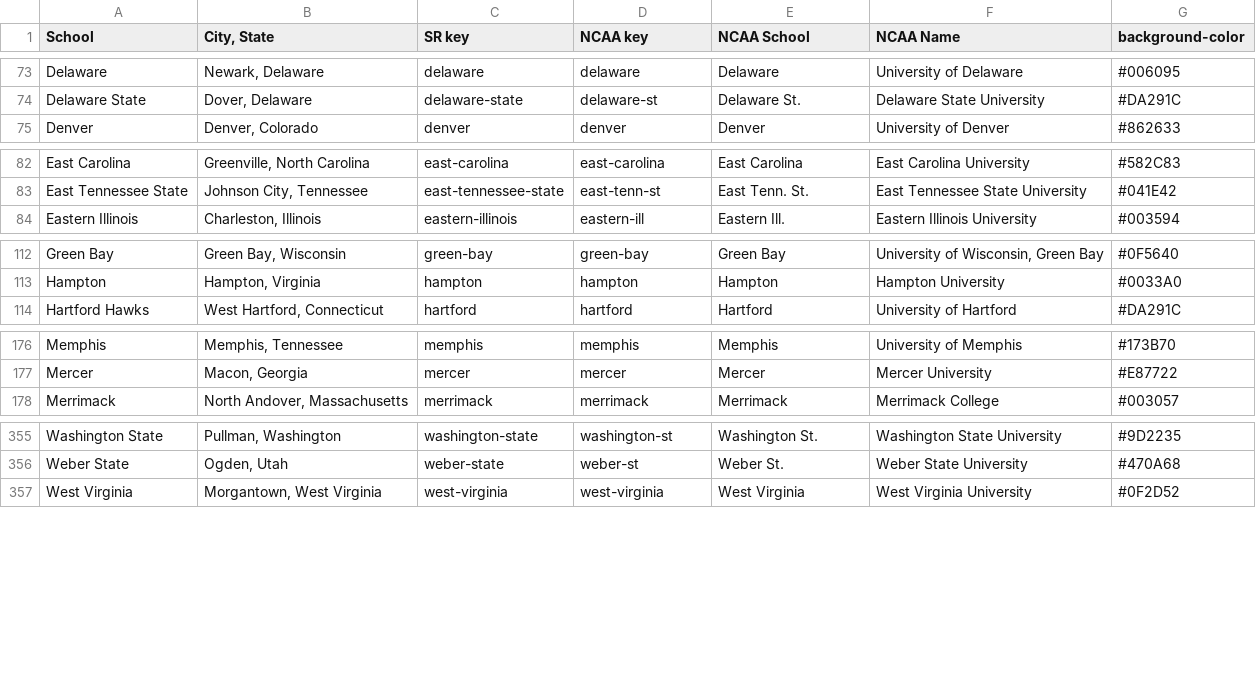
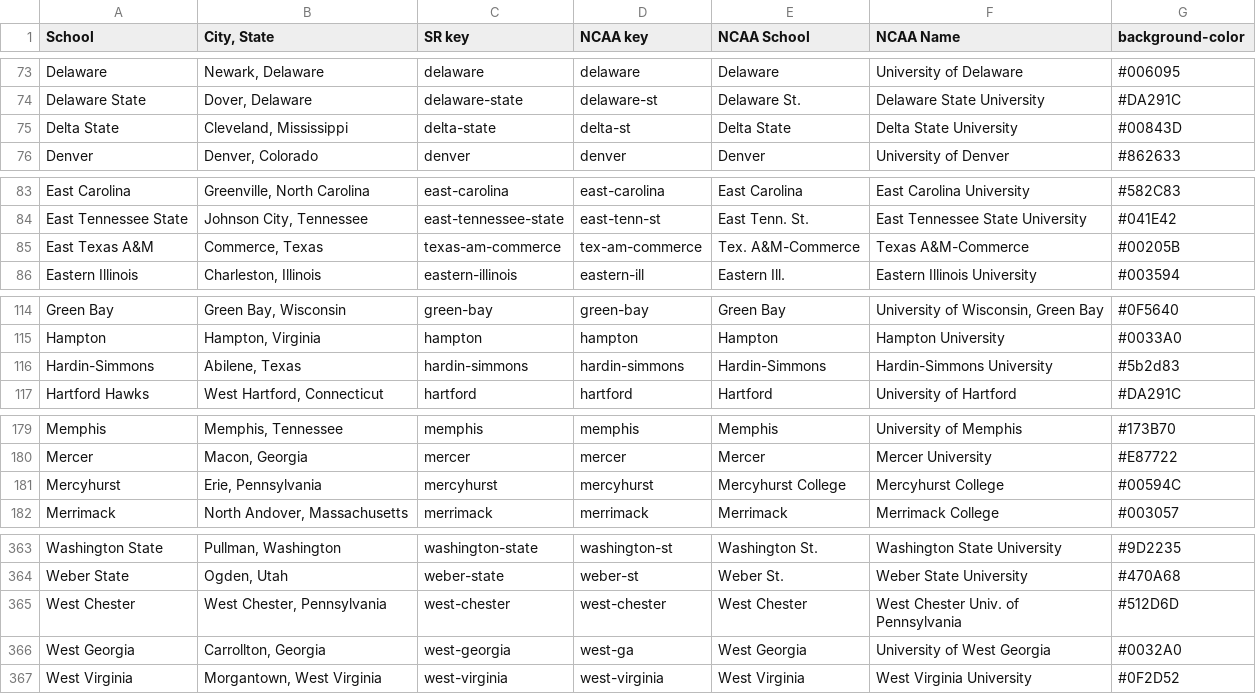
Before and after one commit to mike-taylor99/MLMB, a CSV file: data/womens_teams.csv, drawn as a sheet; only a part is shown, gaps mark what is left out; the diff covers the shown part only.

Commit message:
Refresh team lists from Sports Reference
- Men's: 491 → 495 teams (+5 added, -1 removed)
  - Added: baker, mercyhurst, new-haven, west-georgia, winston-salem
  - Removed: baker-university (renamed to baker on SR)
- Women's: 370 → 380 teams (+10 added)
  - Added: delta-state, hardin-simmons, mercyhurst, mississippi-college,
    montclair-state, new-haven, oklahoma-city, queens-ny, west-chester,
    west-georgia
- School name updates from SR (IUPUI→IU Indy, Central Florida→UCF, etc.)
- Updated notebook hardcoded NCAA key mappings for new teams

```diff
--- a/data/womens_teams.csv
+++ b/data/womens_teams.csv
@@ -74,2 +74,3 @@ Delaware,"Newark, Delaware",delaware,delaware,Delaware,University of Delaware,#0
 Delaware State,"Dover, Delaware",delaware-state,delaware-st,Delaware St.,Delaware State University,#DA291C
+Delta State,"Cleveland, Mississippi",delta-state,delta-st,Delta State,Delta State University,#00843D
 Denver,"Denver, Colorado",denver,denver,Denver,University of Denver,#862633
@@ -83,2 +84,3 @@ East Carolina,"Greenville, North Carolina",east-carolina,east-carolina,East Caro
 East Tennessee State,"Johnson City, Tennessee",east-tennessee-state,east-tenn-st,East Tenn. St.,East Tennessee State University,#041E42
+East Texas A&M,"Commerce, Texas",texas-am-commerce,tex-am-commerce,Tex. A&M-Commerce,Texas A&M-Commerce,#00205B
 Eastern Illinois,"Charleston, Illinois",eastern-illinois,eastern-ill,Eastern Ill.,Eastern Illinois University,#003594
@@ -113,2 +115,3 @@ Green Bay,"Green Bay, Wisconsin",green-bay,green-bay,Green Bay,"University of Wi
 Hampton,"Hampton, Virginia",hampton,hampton,Hampton,Hampton University,#0033A0
+Hardin-Simmons,"Abilene, Texas",hardin-simmons,hardin-simmons,Hardin-Simmons,Hardin-Simmons University,#5b2d83
 Hartford Hawks,"West Hartford, Connecticut",hartford,hartford,Hartford,University of Hartford,#DA291C
@@ -177,2 +180,3 @@ Memphis,"Memphis, Tennessee",memphis,memphis,Memphis,University of Memphis,#173B
 Mercer,"Macon, Georgia",mercer,mercer,Mercer,Mercer University,#E87722
+Mercyhurst,"Erie, Pennsylvania",mercyhurst,mercyhurst,Mercyhurst College,Mercyhurst College,#00594C
 Merrimack,"North Andover, Massachusetts",merrimack,merrimack,Merrimack,Merrimack College,#003057
@@ -356,2 +364,4 @@ Washington State,"Pullman, Washington",washington-state,washington-st,Washington
 Weber State,"Ogden, Utah",weber-state,weber-st,Weber St.,Weber State University,#470A68
+West Chester,"West Chester, Pennsylvania",west-chester,west-chester,West Chester,West Chester Univ. of Pennsylvania,#512D6D
+West Georgia,"Carrollton, Georgia",west-georgia,west-ga,West Georgia,University of West Georgia,#0032A0
 West Virginia,"Morgantown, West Virginia",west-virginia,west-virginia,West Virginia,West Virginia University,#0F2D52
```
Also changed, not shown: 5 added rows, 1 removed row and 2 edited cells elsewhere in this file, 1 other file.
